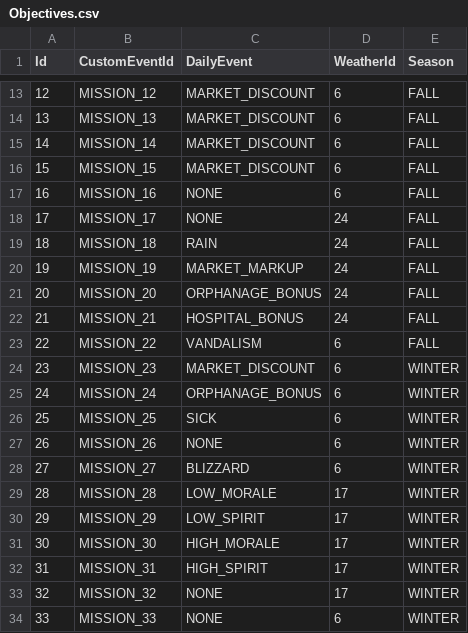
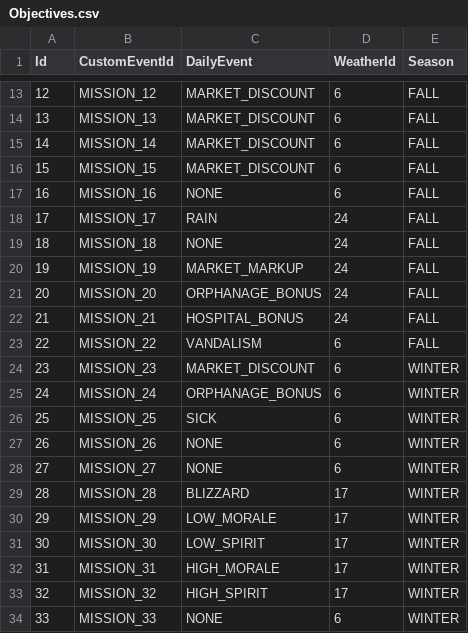
Before and after one commit to baddestguy/SainthoodStories, a CSV file: Assets/Resources/GameData/Objectives.csv, drawn as a sheet; only a part is shown, gaps mark what is left out.

```diff
--- a/Assets/Resources/GameData/Objectives.csv
+++ b/Assets/Resources/GameData/Objectives.csv
@@ -17,4 +17,4 @@ Id,CustomEventId,DailyEvent,WeatherId,Season
 16,MISSION_16,NONE,6,FALL
-17,MISSION_17,NONE,24,FALL
-18,MISSION_18,RAIN,24,FALL
+17,MISSION_17,RAIN,24,FALL
+18,MISSION_18,NONE,24,FALL
 19,MISSION_19,MARKET_MARKUP,24,FALL
@@ -27,8 +27,8 @@ Id,CustomEventId,DailyEvent,WeatherId,Season
 26,MISSION_26,NONE,6,WINTER
-27,MISSION_27,BLIZZARD,6,WINTER
-28,MISSION_28,LOW_MORALE,17,WINTER
-29,MISSION_29,LOW_SPIRIT,17,WINTER
-30,MISSION_30,HIGH_MORALE,17,WINTER
-31,MISSION_31,HIGH_SPIRIT,17,WINTER
-32,MISSION_32,NONE,17,WINTER
+27,MISSION_27,NONE,6,WINTER
+28,MISSION_28,BLIZZARD,17,WINTER
+29,MISSION_29,LOW_MORALE,17,WINTER
+30,MISSION_30,LOW_SPIRIT,17,WINTER
+31,MISSION_31,HIGH_MORALE,17,WINTER
+32,MISSION_32,HIGH_SPIRIT,17,WINTER
 33,MISSION_33,NONE,6,WINTER
```
Also changed, not shown: Assets/Resources/GameData/CustomEvents.csv, Assets/Resources/GameData/HouseObjectives.csv, 8 other files.
